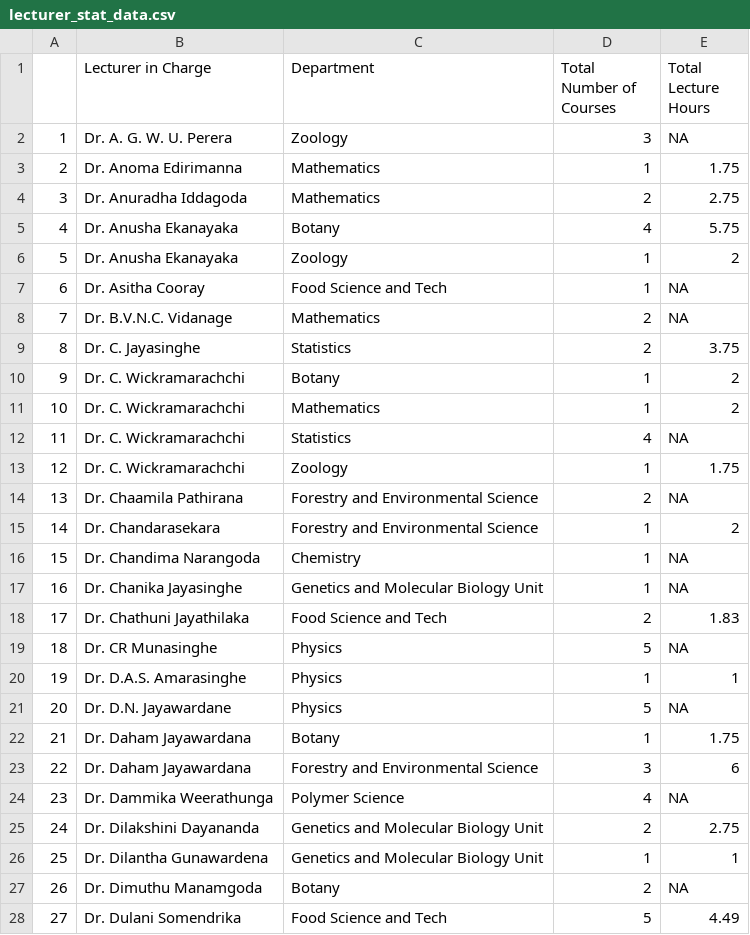
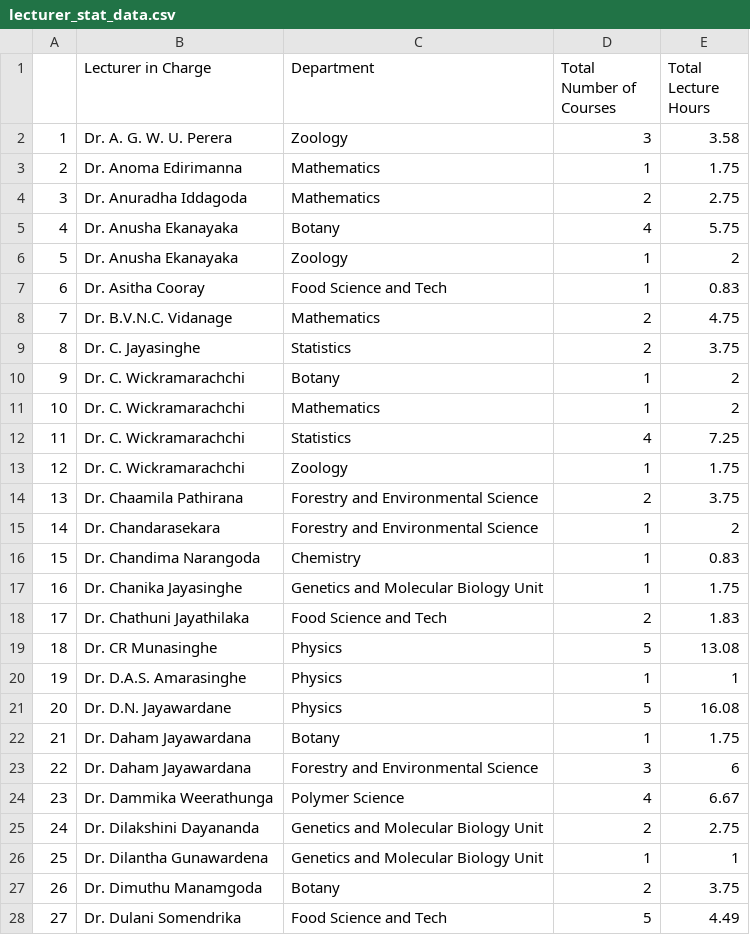
Before and after one commit to STA474Y22G1/STA474Y22fastimetable, a CSV file: lecturer_stat_data.csv, drawn as a sheet; only a part is shown; the diff covers the shown part only; the diff names each change by its address in the sheet, - before the commit and + after, or states it on an @@ line.

```diff
--- a/lecturer_stat_data.csv
+++ b/lecturer_stat_data.csv
-E2 (Total Lecture Hours): NA
+E2 (Total Lecture Hours): 3.58
-E7 (Total Lecture Hours): NA
+E7 (Total Lecture Hours): 0.83
-E8 (Total Lecture Hours): NA
+E8 (Total Lecture Hours): 4.75
-E12 (Total Lecture Hours): NA
+E12 (Total Lecture Hours): 7.25
-E14 (Total Lecture Hours): NA
+E14 (Total Lecture Hours): 3.75
-E16 (Total Lecture Hours): NA
+E16 (Total Lecture Hours): 0.83
-E17 (Total Lecture Hours): NA
+E17 (Total Lecture Hours): 1.75
-E19 (Total Lecture Hours): NA
+E19 (Total Lecture Hours): 13.08
-E21 (Total Lecture Hours): NA
+E21 (Total Lecture Hours): 16.08
-E24 (Total Lecture Hours): NA
+E24 (Total Lecture Hours): 6.67
-E27 (Total Lecture Hours): NA
+E27 (Total Lecture Hours): 3.75
```
Also changed, not shown: 1 removed row, 111 edited cells and row numbers in column A elsewhere in this file, lecturer_data.csv.
